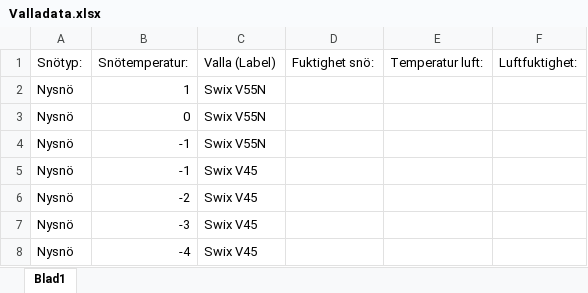
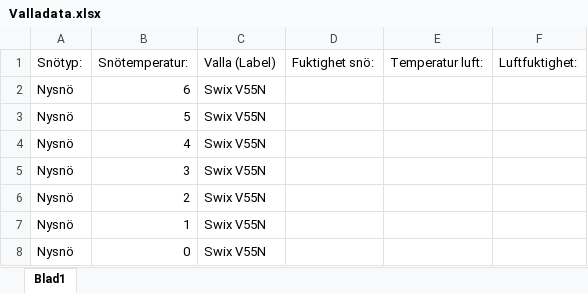
Before and after one commit to filipwramdemark/EENX16-23-19, an Excel workbook: algoritm/Valladata.xlsx, sheet Blad1, drawn as a sheet; only a part is shown; the shorter side is filled out with more unchanged rows; values as stored, in another font and other column widths than the file's, no borders; the diff names each change by its address in the sheet, - before the commit and + after, or states it on an @@ line.

Commit message:
Uppdatera datan

```diff
--- a/algoritm/Valladata.xlsx (sheet Blad1)
+++ b/algoritm/Valladata.xlsx (sheet Blad1)
+row 2: Nysnö | 6 | Swix V55N
+row 3: Nysnö | 5 | Swix V55N
+row 4: Nysnö | 4 | Swix V55N
+row 5: Nysnö | 3 | Swix V55N
+row 6: Nysnö | 2 | Swix V55N
```
